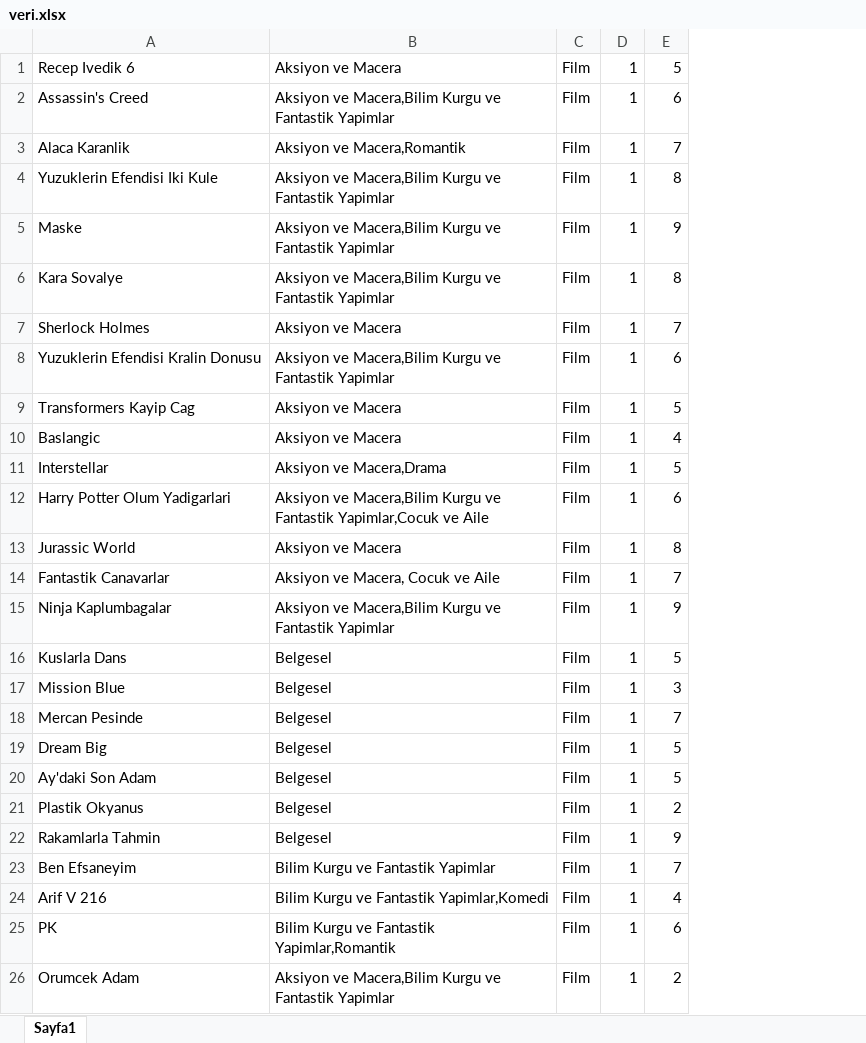
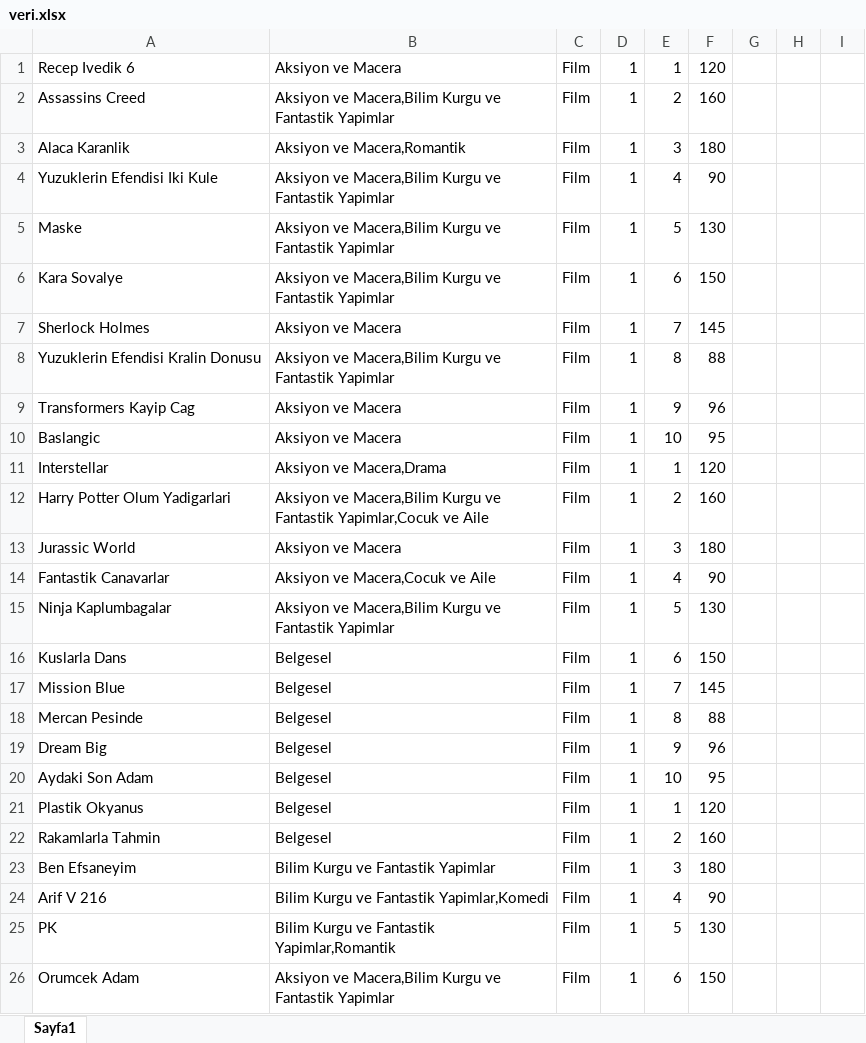
Before and after one commit to muberracelik/NetflixVeritabaniProjesi, an Excel workbook: database/veri.xlsx, sheet Sayfa1, drawn as a sheet; only a part is shown; values as stored, in another font and other column widths than the file's, no borders; the diff covers the shown part only; the diff names each change by its address in the sheet, - before the commit and + after, or states it on an @@ line.

```diff
--- a/database/veri.xlsx (sheet Sayfa1)
+++ b/database/veri.xlsx (sheet Sayfa1)
+column F, rows 1-26: 120 | 160 | 180 | 90 | 130 | 150 | 145 | 88 | 96 | 95 | 120 | 160 | 180 | 90 | 130 | 150 | 145 | 88 | 96 | 95 | 120 | 160 | 180 | 90 | 130 | 150
+column G, empty
+column H, empty
+column I, empty
-E1: 5
+E1: 1
-A2: Assassin's Creed
+A2: Assassins Creed
-E2: 6
+E2: 2
-E3: 7
+E3: 3
-E4: 8
+E4: 4
-E5: 9
+E5: 5
-E6: 8
+E6: 6
-E8: 6
+E8: 8
-E9: 5
+E9: 9
-E10: 4
+E10: 10
-E11: 5
+E11: 1
-E12: 6
+E12: 2
-E13: 8
+E13: 3
-B14: Aksiyon ve Macera, Cocuk ve Aile
+B14: Aksiyon ve Macera,Cocuk ve Aile
-E14: 7
+E14: 4
-E15: 9
+E15: 5
-E16: 5
+E16: 6
-E17: 3
+E17: 7
-E18: 7
+E18: 8
-E19: 5
+E19: 9
-A20: Ay'daki Son Adam
+A20: Aydaki Son Adam
-E20: 5
+E20: 10
-E21: 2
+E21: 1
-E22: 9
+E22: 2
-E23: 7
+E23: 3
-E25: 6
+E25: 5
-E26: 2
+E26: 6
```
Also changed, not shown: 50 edited cells elsewhere in this sheet, 3 other files.
